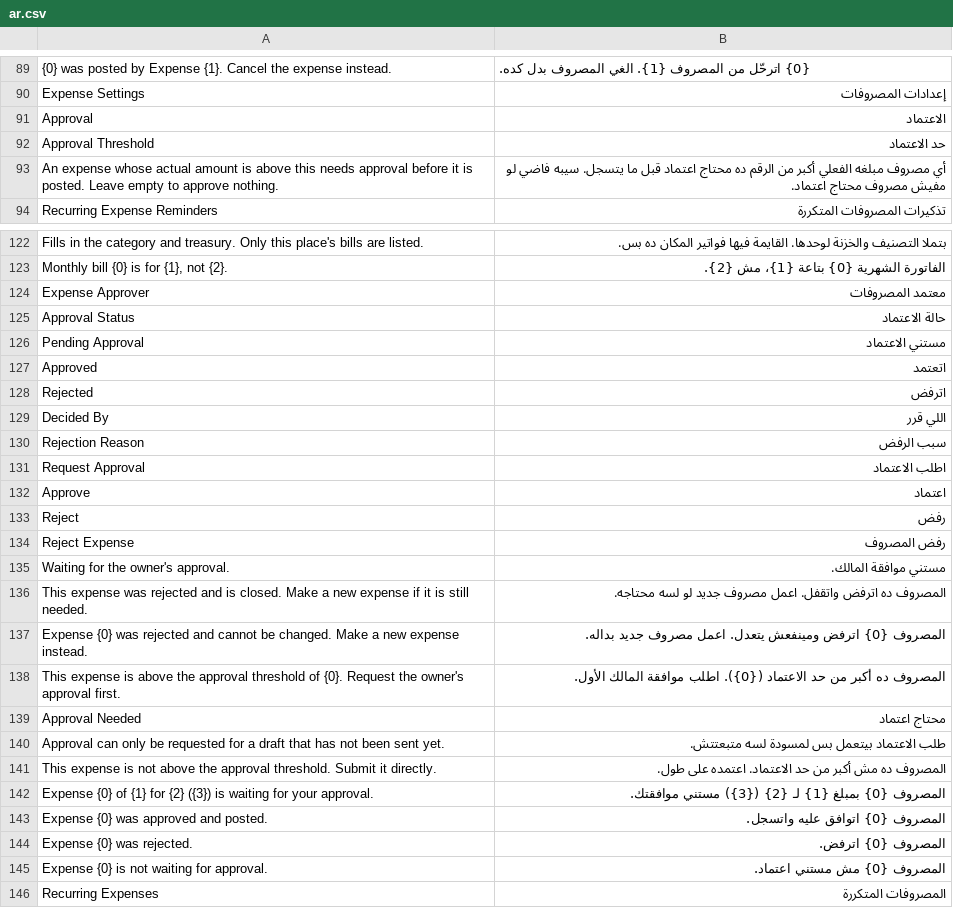
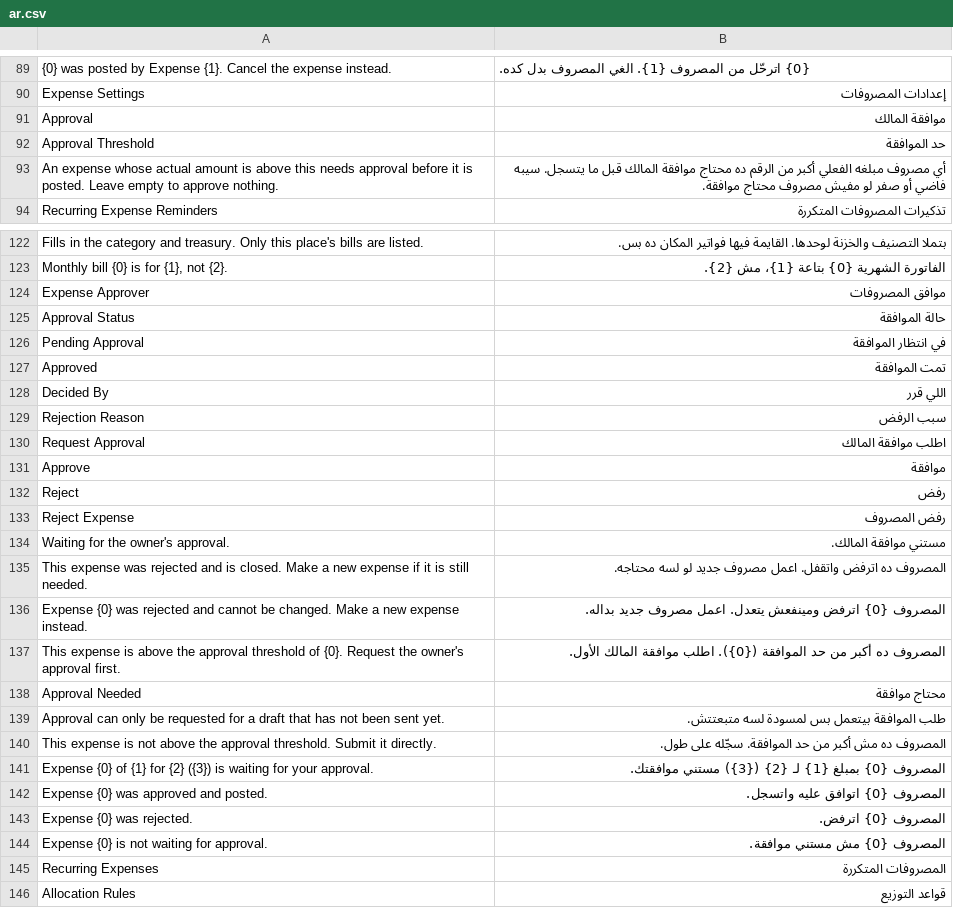
Before and after one commit to tokaM107/integrated-business-platform, a CSV file: apps/imed_erp/imed_erp/translations/ar.csv, drawn as a sheet; only a part is shown, gaps mark what is left out; the shorter side is filled out with more unchanged rows; removed rows and columns are numbered as before the commit, all else as after; the diff covers the shown part only; the diff names each change by its address in the sheet, - before the commit and + after, or states it on an @@ line.

```diff
--- a/apps/imed_erp/imed_erp/translations/ar.csv
+++ b/apps/imed_erp/imed_erp/translations/ar.csv
-B91: الاعتماد
+B91: موافقة المالك
-B92: حد الاعتماد
+B92: حد الموافقة
-B93: …ده محتاج اعتماد قبل ما يتسجل. سيبه فاضي لو مفيش مصروف محتاج اعتماد.
+B93: …ده محتاج موافقة المالك قبل ما يتسجل. سيبه فاضي أو صفر لو مفيش مصروف محتاج موافقة.
-B124: معتمد المصروفات
+B124: موافق المصروفات
-B125: حالة الاعتماد
+B125: حالة الموافقة
-B126: مستني الاعتماد
+B126: في انتظار الموافقة
-B127: اتعتمد
+B127: تمت الموافقة
-row 128: Rejected | اترفض
-B130: اطلب الاعتماد
+B130: اطلب موافقة المالك
-B131: اعتماد
+B131: موافقة
-B137: …من حد الاعتماد ({0}). اطلب…
+B137: …من حد الموافقة ({0}). اطلب…
-B138: محتاج اعتماد
+B138: محتاج موافقة
-B139: طلب الاعتماد بيتعمل بس لمسودة لسه متبعتتش.
+B139: طلب الموافقة بيتعمل بس لمسودة لسه متبعتتش.
-B140: …من حد الاعتماد. اعتمده على طول.
+B140: …من حد الموافقة. سجّله على طول.
-B144: المصروف {0} مش مستني اعتماد.
+B144: المصروف {0} مش مستني موافقة.
```
Also changed, not shown: 53 added rows, 1 removed row and 5 edited cells elsewhere in this file.
